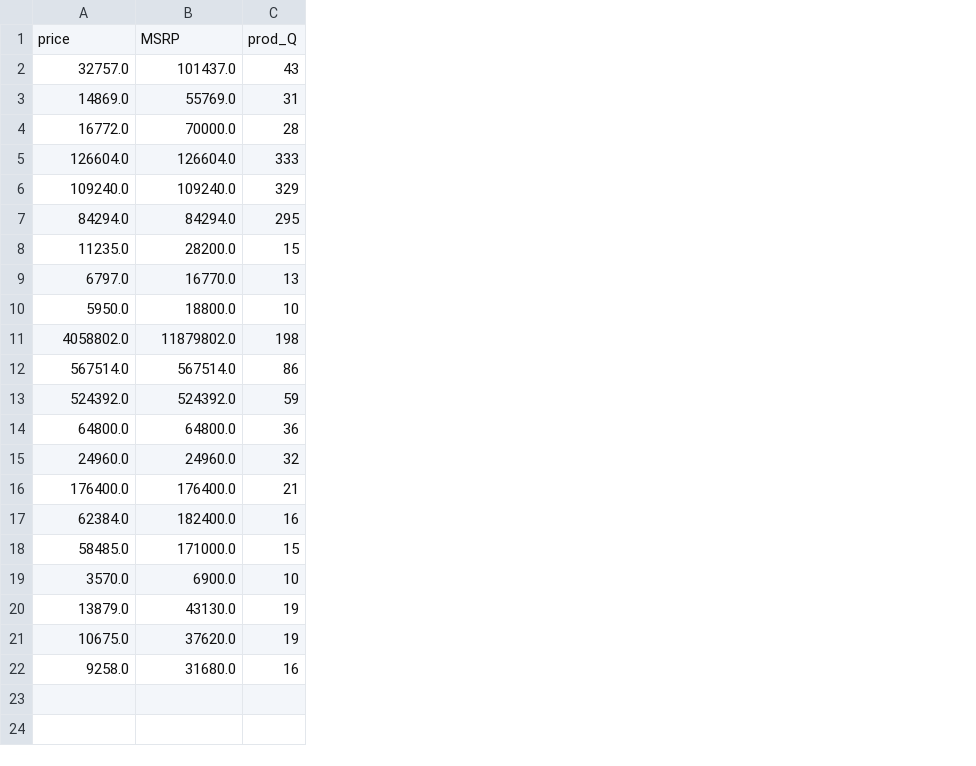
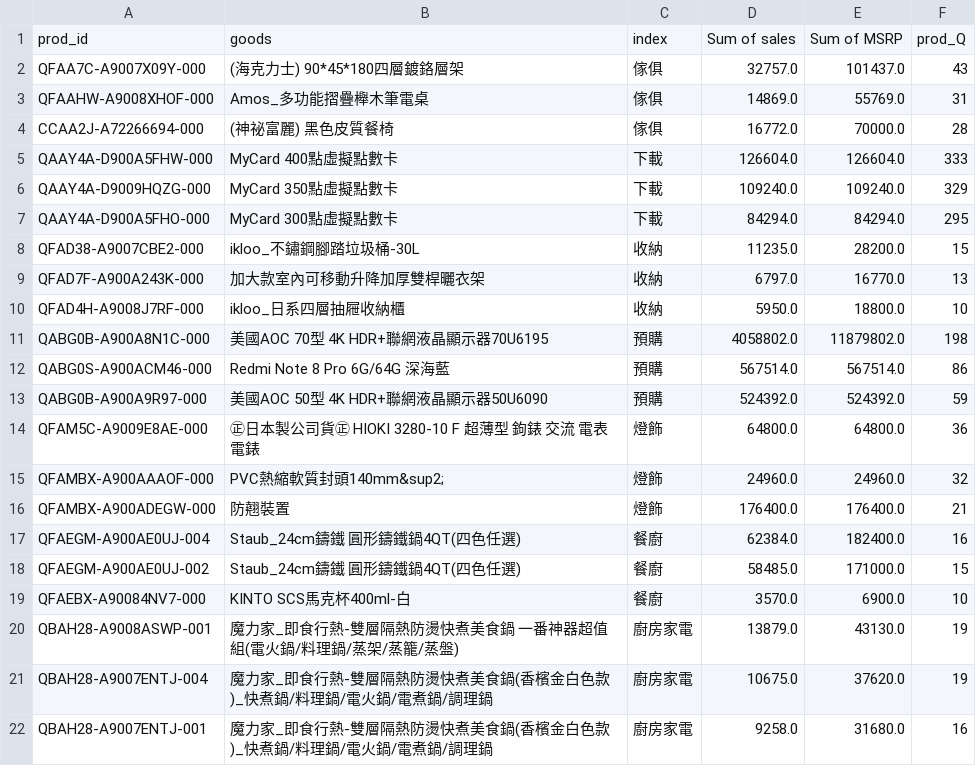
Before and after one commit to Ken0327/DataInnovation, a CSV file: Top20Product.csv, drawn as a sheet; removed rows and columns are numbered as before the commit, all else as after; the diff names each change by its address in the sheet, - before the commit and + after, or states it on an @@ line.

Commit message:
add top 21 product in DFM model

```diff
--- a/Top20Product.csv
+++ b/Top20Product.csv
+column A, rows 2-22: QFAA7C-A9007X09Y-000 | QFAAHW-A9008XHOF-000 | CCAA2J-A72266694-000 | QAAY4A-D900A5FHW-000 | QAAY4A-D9009HQZG-000 | QAAY4A-D900A5FHO-000 | QFAD38-A9007CBE2-000 | QFAD7F-A900A243K-000 | QFAD4H-A9008J7RF-000 | QABG0B-A900A8N1C-000 | QABG0S-A900ACM46-000 | QABG0B-A900A9R97-000 | QFAM5C-A9009E8AE-000 | QFAMBX-A900AAAOF-000 | QFAMBX-A900ADEGW-000 | QFAEGM-A900AE0UJ-004 | QFAEGM-A900AE0UJ-002 | QFAEBX-A90084NV7-000 | QBAH28-A9008ASWP-001 | QBAH28-A9007ENTJ-004 | QBAH28-A9007ENTJ-001
+column B, rows 2-22: (海克力士) 90*45*180四層鍍鉻層架 | Amos_多功能摺疊櫸木筆電桌 | (神祕富麗) 黑色皮質餐椅 | MyCard 400點虛擬點數卡 | MyCard 350點虛擬點數卡 | MyCard 300點虛擬點數卡 | ikloo_不鏽鋼腳踏垃圾桶-30L | 加大款室內可移動升降加厚雙桿曬衣架 | ikloo_日系四層抽屜收納櫃 | 美國AOC 70型 4K HDR+聯網液晶顯示器70U6195 | Redmi Note 8 Pro 6G/64G 深海藍 | 美國AOC 50型 4K HDR+聯網液晶顯示器50U6090 | ㊣日本製公司貨㊣ HIOKI 3280-10 F 超薄型 鉤錶 交流 電表 電錶 | PVC熱縮軟質封頭140mm&sup2; | 防翹裝置 | Staub_24cm鑄鐵 圓形鑄鐵鍋4QT(四色任選) | Staub_24cm鑄鐵 圓形鑄鐵鍋4QT(四色任選) | KINTO SCS馬克杯400ml-白 | 魔力家_即食行熱-雙層隔熱防燙快煮美食鍋 一番神器超值組(電火鍋/料理鍋/蒸架/蒸籠/蒸盤) | 魔力家_即食行熱-雙層隔熱防燙快煮美食鍋(香檳金白色款)_快煮鍋/料理鍋/電火鍋/電煮鍋/調理鍋 | 魔力家_即食行熱-雙層隔熱防燙快煮美食鍋(香檳金白色款)_快煮鍋/料理鍋/電火鍋/電煮鍋/調理鍋
+column C, rows 2-22: 傢俱 | 傢俱 | 傢俱 | 下載 | 下載 | 下載 | 收納 | 收納 | 收納 | 預購 | 預購 | 預購 | 燈飾 | 燈飾 | 燈飾 | 餐廚 | 餐廚 | 餐廚 | 廚房家電 | 廚房家電 | 廚房家電
-row 1: price | MSRP | prod_Q
+row 1: prod_id | goods | index | Sum of sales | Sum of MSRP | prod_Q
```
Also changed, not shown: 2 other files.
